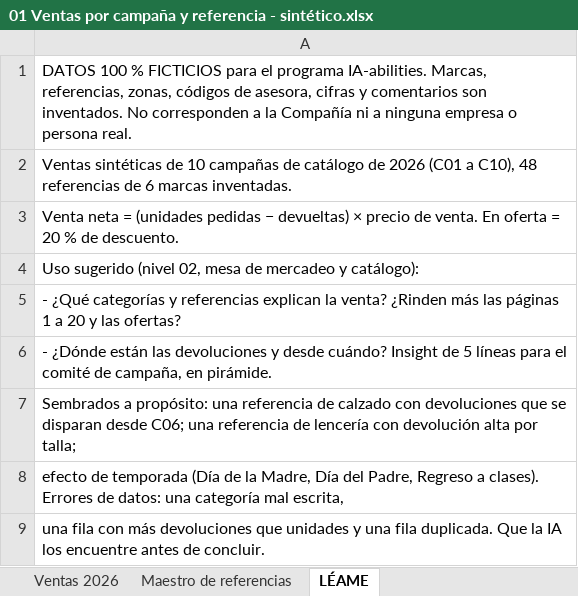
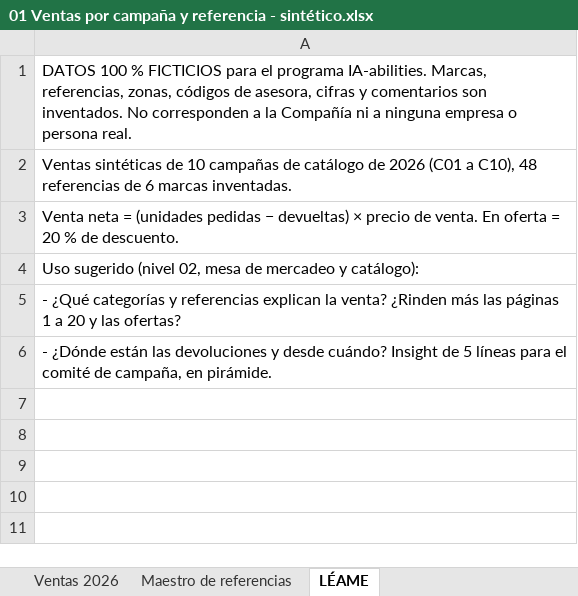
Before and after one commit to danielrpon/ia-abilities-plataforma, an Excel workbook: datasets/mp/01 Ventas por campaña y referencia - sintético.xlsx, sheet LÉAME, drawn as a sheet; values as stored, in another font and other column widths than the file's, no borders; the diff names each change by its address in the sheet, - before the commit and + after, or states it on an @@ line.

```diff
--- a/datasets/mp/01 Ventas por campaña y referencia - sintético.xlsx (sheet LÉAME)
+++ b/datasets/mp/01 Ventas por campaña y referencia - sintético.xlsx (sheet LÉAME)
-row 7: Sembrados a propósito: una referencia de calzado con devoluciones que se disparan desde C06; una referencia de lencería con devolución alta por talla;
-row 8: efecto de temporada (Día de la Madre, Día del Padre, Regreso a clases). Errores de datos: una categoría mal escrita,
-row 9: una fila con más devoluciones que unidades y una fila duplicada. Que la IA los encuentre antes de concluir.
```
Also changed, not shown: datasets/mp/02 Pedidos por zona y asesora - sintético.xlsx, datasets/mp/04 Histórico mensual de demanda por categoría - sintético.xlsx, 2 other files.
